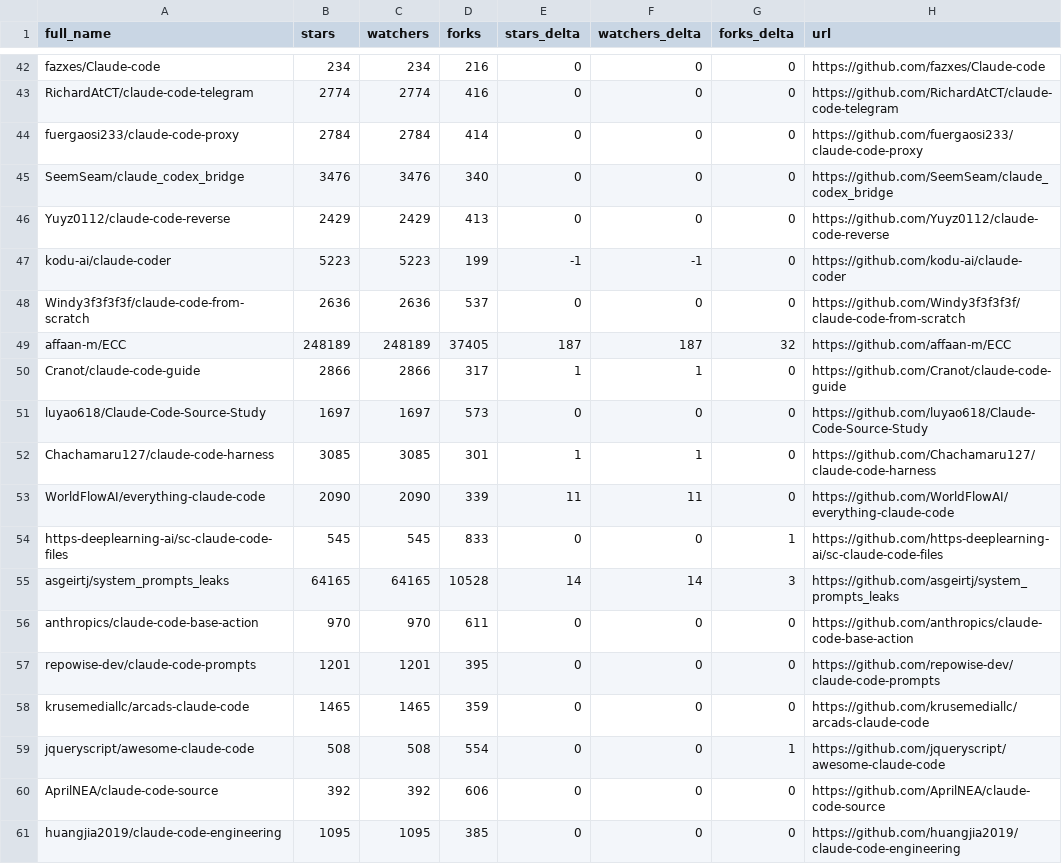
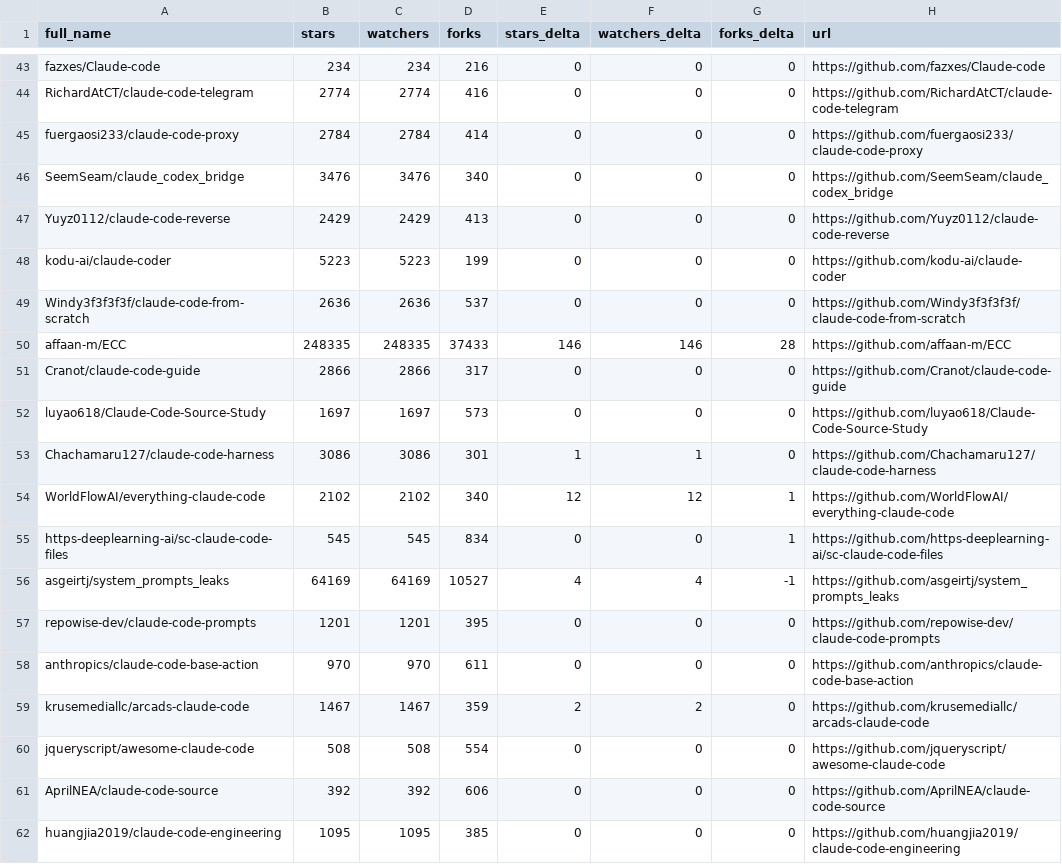
Before and after one commit to pablosoares-jd/awesome-claude-code, a CSV file: data/repo-ticker-previous.csv, drawn as a sheet; only a part is shown, gaps mark what is left out; the diff covers the shown part only.

```diff
--- a/data/repo-ticker-previous.csv
+++ b/data/repo-ticker-previous.csv
@@ -46,15 +47,15 @@ SeemSeam/claude_codex_bridge,3476,3476,340,0,0,0,https://github.com/SeemSeam/cla
 Yuyz0112/claude-code-reverse,2429,2429,413,0,0,0,https://github.com/Yuyz0112/claude-code-reverse
-kodu-ai/claude-coder,5223,5223,199,-1,-1,0,https://github.com/kodu-ai/claude-coder
+kodu-ai/claude-coder,5223,5223,199,0,0,0,https://github.com/kodu-ai/claude-coder
 Windy3f3f3f3f/claude-code-from-scratch,2636,2636,537,0,0,0,https://github.com/Windy3f3f3f3f/claude-code-from-scratch
-affaan-m/ECC,248189,248189,37405,187,187,32,https://github.com/affaan-m/ECC
-Cranot/claude-code-guide,2866,2866,317,1,1,0,https://github.com/Cranot/claude-code-guide
+affaan-m/ECC,248335,248335,37433,146,146,28,https://github.com/affaan-m/ECC
+Cranot/claude-code-guide,2866,2866,317,0,0,0,https://github.com/Cranot/claude-code-guide
 luyao618/Claude-Code-Source-Study,1697,1697,573,0,0,0,https://github.com/luyao618/Claude-Code-Source-Study
-Chachamaru127/claude-code-harness,3085,3085,301,1,1,0,https://github.com/Chachamaru127/claude-code-harness
-WorldFlowAI/everything-claude-code,2090,2090,339,11,11,0,https://github.com/WorldFlowAI/everything-claude-code
-https-deeplearning-ai/sc-claude-code-files,545,545,833,0,0,1,https://github.com/https-deeplearning-ai/sc-claude-code-files
-asgeirtj/system_prompts_leaks,64165,64165,10528,14,14,3,https://github.com/asgeirtj/system_prompts_leaks
+Chachamaru127/claude-code-harness,3086,3086,301,1,1,0,https://github.com/Chachamaru127/claude-code-harness
+WorldFlowAI/everything-claude-code,2102,2102,340,12,12,1,https://github.com/WorldFlowAI/everything-claude-code
+https-deeplearning-ai/sc-claude-code-files,545,545,834,0,0,1,https://github.com/https-deeplearning-ai/sc-claude-code-files
+asgeirtj/system_prompts_leaks,64169,64169,10527,4,4,-1,https://github.com/asgeirtj/system_prompts_leaks
+repowise-dev/claude-code-prompts,1201,1201,395,0,0,0,https://github.com/repowise-dev/claude-code-prompts
 anthropics/claude-code-base-action,970,970,611,0,0,0,https://github.com/anthropics/claude-code-base-action
-repowise-dev/claude-code-prompts,1201,1201,395,0,0,0,https://github.com/repowise-dev/claude-code-prompts
-krusemediallc/arcads-claude-code,1465,1465,359,0,0,0,https://github.com/krusemediallc/arcads-claude-code
-jqueryscript/awesome-claude-code,508,508,554,0,0,1,https://github.com/jqueryscript/awesome-claude-code
+krusemediallc/arcads-claude-code,1467,1467,359,2,2,0,https://github.com/krusemediallc/arcads-claude-code
+jqueryscript/awesome-claude-code,508,508,554,0,0,0,https://github.com/jqueryscript/awesome-claude-code
 AprilNEA/claude-code-source,392,392,606,0,0,0,https://github.com/AprilNEA/claude-code-source
```
Also changed, not shown: 3 added rows, 3 removed rows, 1 moved row and 99 edited cells elsewhere in this file, data/repo-ticker.csv, 1 other file.
